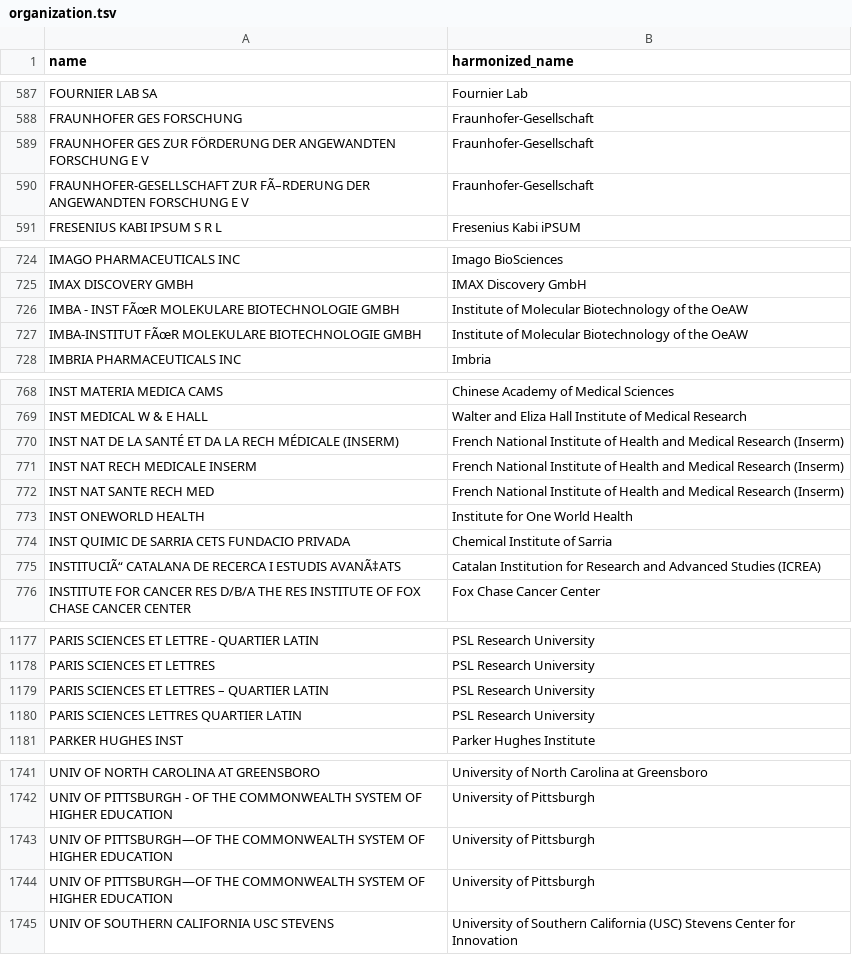
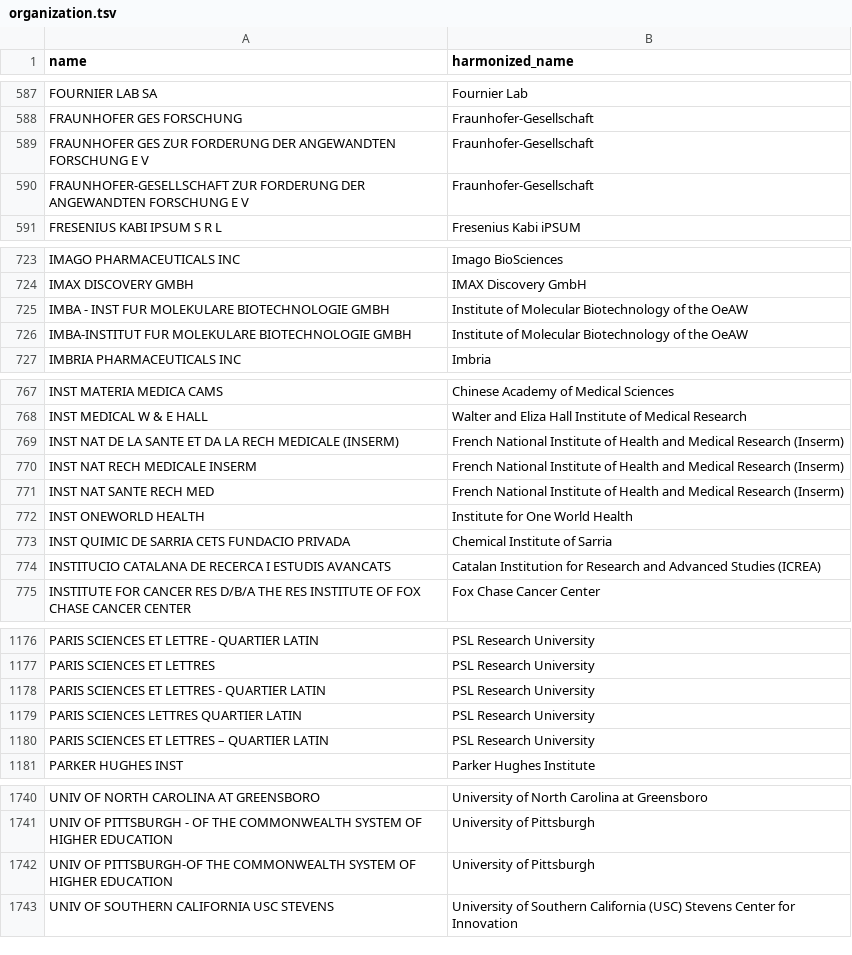
Before and after one commit to Fraunhofer-ITMP/Pharmaceutical-patent-landscaping, a TSV file: data/mapper/assignee/organization.tsv, drawn as a sheet; only a part is shown, gaps mark what is left out; the diff covers the shown part only.

```diff
--- a/data/mapper/assignee/organization.tsv
+++ b/data/mapper/assignee/organization.tsv
@@ -588,4 +588,4 @@ FOURNIER LAB SA	Fournier Lab
 FRAUNHOFER GES FORSCHUNG	Fraunhofer-Gesellschaft
-FRAUNHOFER GES ZUR FÖRDERUNG DER ANGEWANDTEN FORSCHUNG E V	Fraunhofer-Gesellschaft
-FRAUNHOFER-GESELLSCHAFT ZUR FÃ–RDERUNG DER ANGEWANDTEN FORSCHUNG E V	Fraunhofer-Gesellschaft
+FRAUNHOFER GES ZUR FORDERUNG DER ANGEWANDTEN FORSCHUNG E V	Fraunhofer-Gesellschaft
+FRAUNHOFER-GESELLSCHAFT ZUR FORDERUNG DER ANGEWANDTEN FORSCHUNG E V	Fraunhofer-Gesellschaft
 FRESENIUS KABI IPSUM S R L	Fresenius Kabi iPSUM
@@ -725,4 +724,4 @@ IMAGO PHARMACEUTICALS INC	Imago BioSciences
 IMAX DISCOVERY GMBH	IMAX Discovery GmbH
-IMBA - INST FÃœR MOLEKULARE BIOTECHNOLOGIE GMBH	Institute of Molecular Biotechnology of the OeAW
-IMBA-INSTITUT FÃœR MOLEKULARE BIOTECHNOLOGIE GMBH	Institute of Molecular Biotechnology of the OeAW
+IMBA - INST FUR MOLEKULARE BIOTECHNOLOGIE GMBH	Institute of Molecular Biotechnology of the OeAW
+IMBA-INSTITUT FUR MOLEKULARE BIOTECHNOLOGIE GMBH	Institute of Molecular Biotechnology of the OeAW
 IMBRIA PHARMACEUTICALS INC	Imbria
@@ -769,3 +768,3 @@ INST MATERIA MEDICA CAMS	Chinese Academy of Medical Sciences
 INST MEDICAL W & E HALL	Walter and Eliza Hall Institute of Medical Research
-INST NAT DE LA SANTÉ ET DA LA RECH MÉDICALE (INSERM)	French National Institute of Health and Medical Research (Inserm)
+INST NAT DE LA SANTE ET DA LA RECH MEDICALE (INSERM)	French National Institute of Health and Medical Research (Inserm)
 INST NAT RECH MEDICALE INSERM	French National Institute of Health and Medical Research (Inserm)
@@ -774,3 +773,3 @@ INST ONEWORLD HEALTH	Institute for One World Health
 INST QUIMIC DE SARRIA CETS FUNDACIO PRIVADA	Chemical Institute of Sarria
-INSTITUCIÃ“ CATALANA DE RECERCA I ESTUDIS AVANÃ‡ATS	Catalan Institution for Research and Advanced Studies (ICREA)
+INSTITUCIO CATALANA DE RECERCA I ESTUDIS AVANCATS	Catalan Institution for Research and Advanced Studies (ICREA)
 INSTITUTE FOR CANCER RES D/B/A THE RES INSTITUTE OF FOX CHASE CANCER CENTER	Fox Chase Cancer Center
@@ -1178,4 +1177,5 @@ PARIS SCIENCES ET LETTRE - QUARTIER LATIN	PSL Research University
 PARIS SCIENCES ET LETTRES	PSL Research University
+PARIS SCIENCES ET LETTRES - QUARTIER LATIN	PSL Research University
+PARIS SCIENCES LETTRES QUARTIER LATIN	PSL Research University
 PARIS SCIENCES ET LETTRES – QUARTIER LATIN	PSL Research University
-PARIS SCIENCES LETTRES QUARTIER LATIN	PSL Research University
 PARKER HUGHES INST	Parker Hughes Institute
@@ -1742,4 +1741,3 @@ UNIV OF NORTH CAROLINA AT GREENSBORO	University of North Carolina at Greensboro
 UNIV OF PITTSBURGH - OF THE COMMONWEALTH SYSTEM OF HIGHER EDUCATION	University of Pittsburgh
-UNIV OF PITTSBURGH—OF THE COMMONWEALTH SYSTEM OF HIGHER EDUCATION	University of Pittsburgh
-UNIV OF PITTSBURGH—OF THE COMMONWEALTH SYSTEM OF HIGHER EDUCATION	University of Pittsburgh
+UNIV OF PITTSBURGH-OF THE COMMONWEALTH SYSTEM OF HIGHER EDUCATION	University of Pittsburgh
 UNIV OF SOUTHERN CALIFORNIA USC STEVENS	University of Southern California (USC) Stevens Center for Innovation
```
Also changed, not shown: 2 added rows, 10 removed rows and 45 edited cells elsewhere in this file, data/mapper/assignee/acquired.tsv, data/mapper/assignee/individual.tsv.
